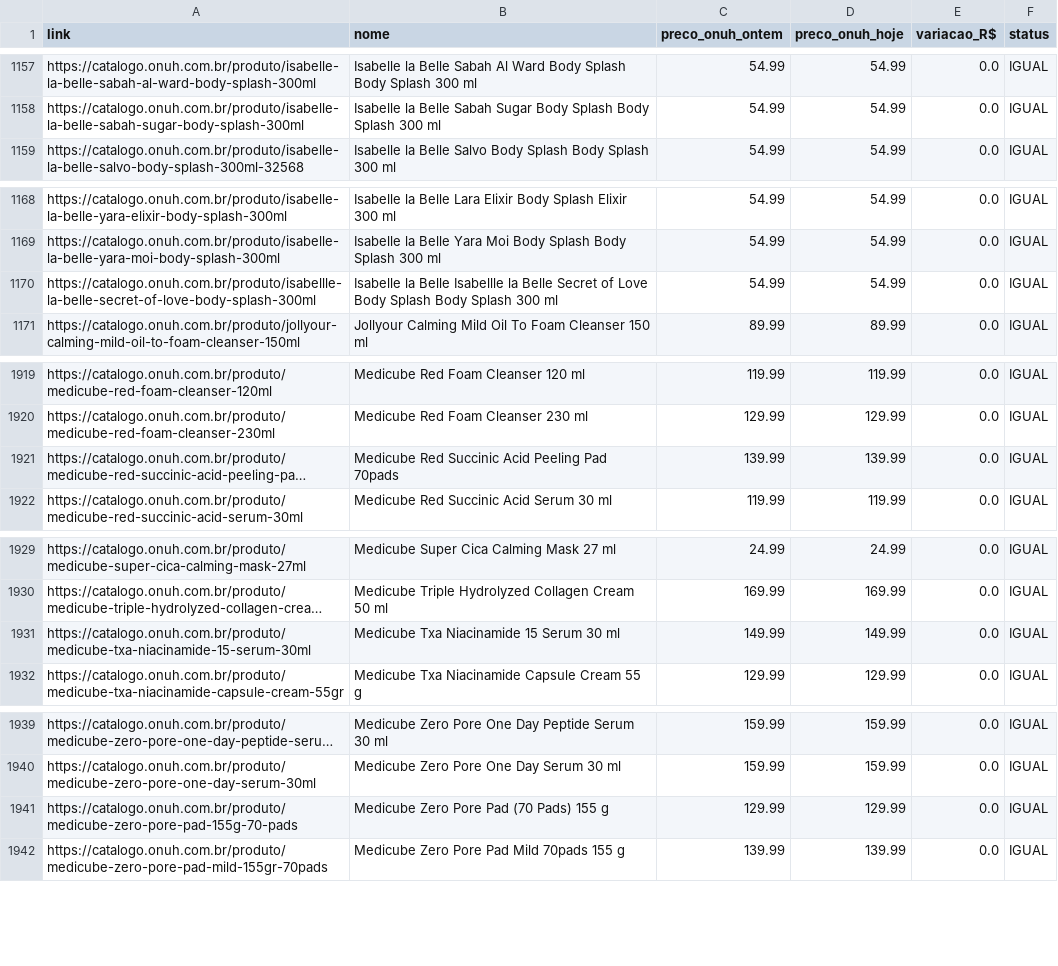
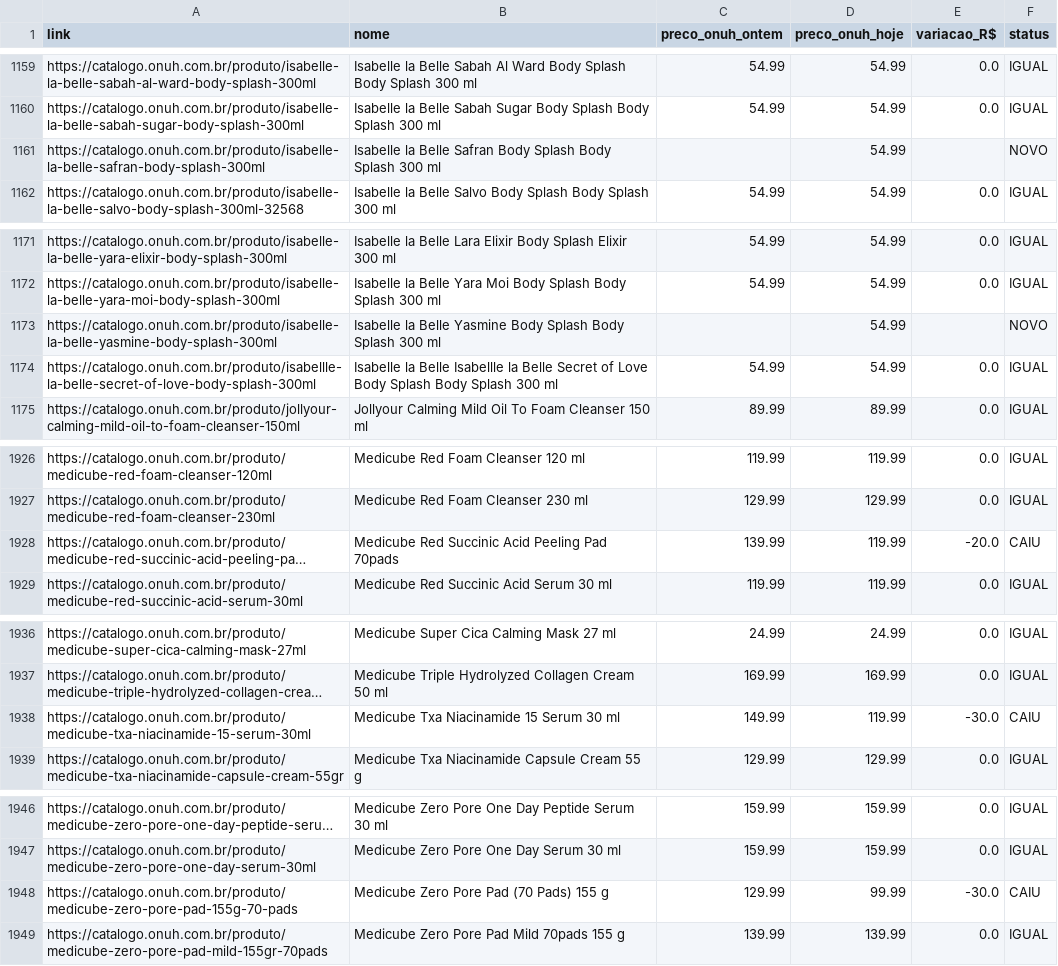
Before and after one commit to felippesous/importx-onuh-sync, a CSV file: data/variacao_precos.csv, drawn as a sheet; only a part is shown, gaps mark what is left out; long unchanged cells end in …; addresses are those after the commit; the diff covers the shown part only; the diff names each change by its address in the sheet, - before the commit and + after, or states it on an @@ line.

Commit message:
sync onuh 2026-11-24_11:34

```diff
--- a/data/variacao_precos.csv
+++ b/data/variacao_precos.csv
+row 1161: https://catalogo.onuh.com.br/produto/isabelle-la-belle-safran-body-splash-300ml | Isabelle la Belle Safran Body Splash Body Splash 300 ml |  | 54.99 |  | NOVO
+row 1173: https://catalogo.onuh.com.br/produto/isabelle-la-belle-yasmine-body-splash-300ml | Isabelle la Belle Yasmine Body Splash Body Splash 300 ml |  | 54.99 |  | NOVO
-D1928 (preco_onuh_hoje): 139.99
+D1928 (preco_onuh_hoje): 119.99
-E1928 (variacao_R$): 0.0
+E1928 (variacao_R$): -20.0
-F1928 (status): IGUAL
+F1928 (status): CAIU
-D1938 (preco_onuh_hoje): 149.99
+D1938 (preco_onuh_hoje): 119.99
-E1938 (variacao_R$): 0.0
+E1938 (variacao_R$): -30.0
-F1938 (status): IGUAL
+F1938 (status): CAIU
-D1948 (preco_onuh_hoje): 129.99
+D1948 (preco_onuh_hoje): 99.99
-E1948 (variacao_R$): 0.0
+E1948 (variacao_R$): -30.0
-F1948 (status): IGUAL
+F1948 (status): CAIU
```
Also changed, not shown: 11 added rows and 31 edited cells elsewhere in this file, 1 other file.
